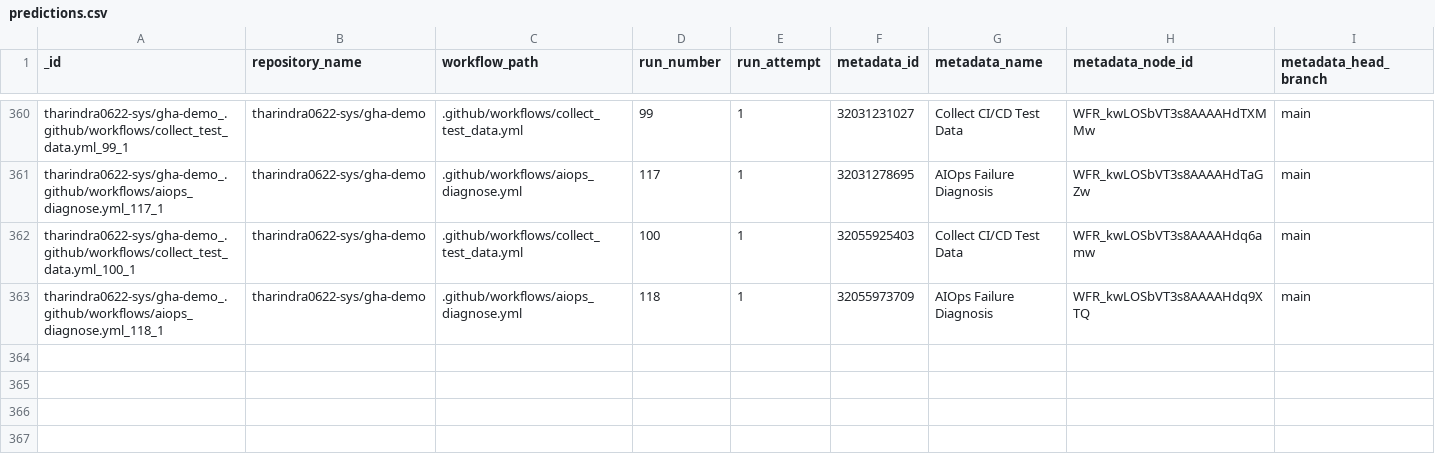
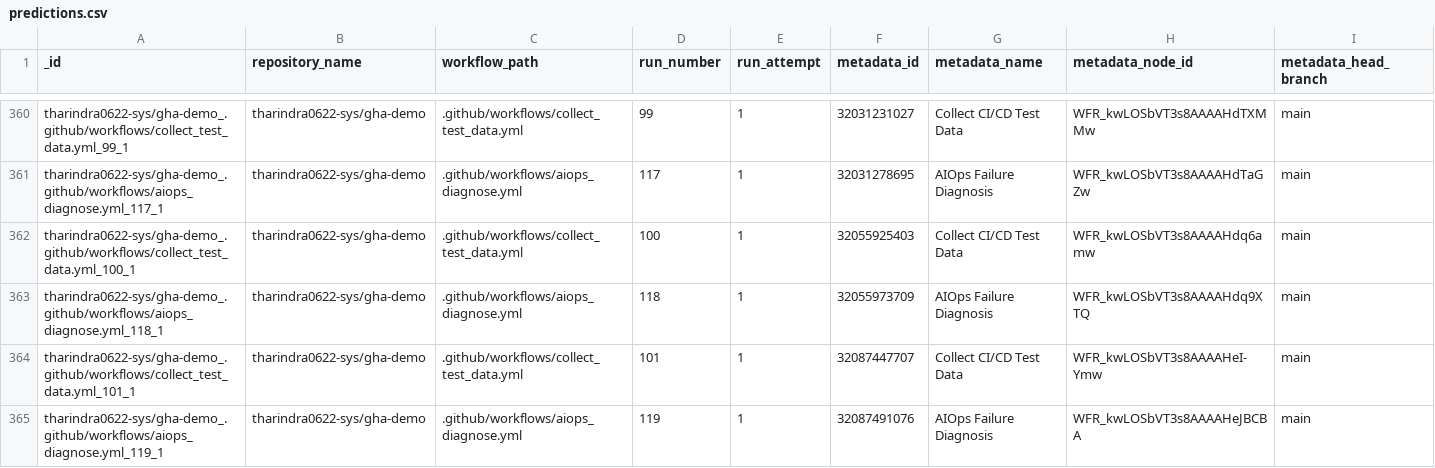
Before and after one commit to tharindra0622-sys/gha-demo, a CSV file: data/predictions.csv, drawn as a sheet; only a part is shown, gaps mark what is left out; rows hold the shown columns only; the diff names each change by its address in the sheet, - before the commit and + after, or states it on an @@ line.

```diff
--- a/data/predictions.csv
+++ b/data/predictions.csv
+row 364: tharindra0622-sys/gha-demo_.github/workflows/collect_test_data.yml_101_1 | tharindra0622-sys/gha-demo | .github/workflows/collect_test_data.yml | 101 | 1 | 32087447707 | Collect CI/CD Test Data | WFR_kwLOSbVT3s8AAAAHeI-Ymw | main
+row 365: tharindra0622-sys/gha-demo_.github/workflows/aiops_diagnose.yml_119_1 | tharindra0622-sys/gha-demo | .github/workflows/aiops_diagnose.yml | 119 | 1 | 32087491076 | AIOps Failure Diagnosis | WFR_kwLOSbVT3s8AAAAHeJBCBA | main
```
Also changed, not shown: data/test_data.csv, 1 other file.
